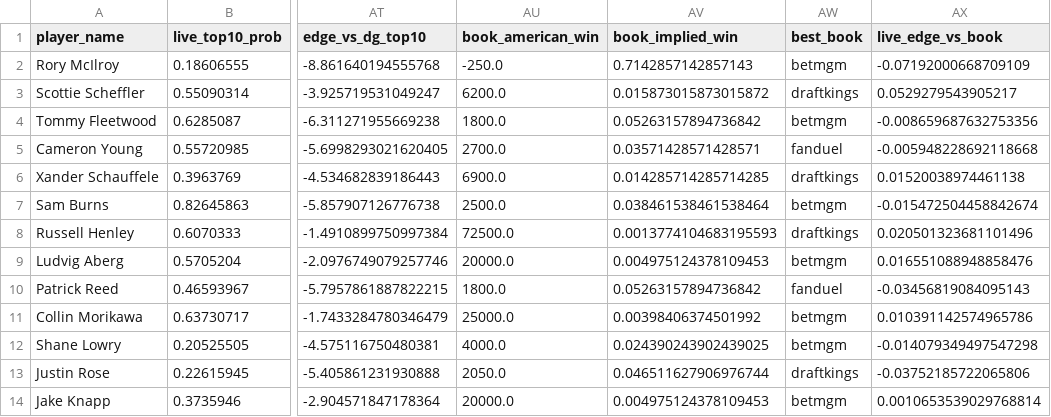
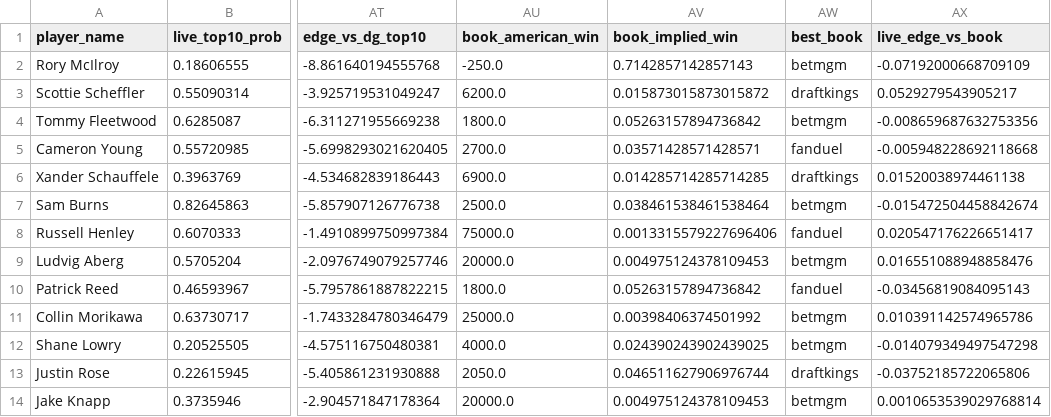
Before and after one commit to dylanjaynes/augusta-national-model, a CSV file: data/live/live_predictions_latest.csv, drawn as a sheet; only a part is shown, gaps mark what is left out; the diff names each change by its address in the sheet, - before the commit and + after, or states it on an @@ line.

Commit message:
live: auto-refresh 2026-04-10 22:09

```diff
--- a/data/live/live_predictions_latest.csv
+++ b/data/live/live_predictions_latest.csv
-AU8 (book_american_win): 72500.0
+AU8 (book_american_win): 75000.0
-AV8 (book_implied_win): 0.0013774104683195593
+AV8 (book_implied_win): 0.0013315579227696406
-AW8 (best_book): draftkings
+AW8 (best_book): fanduel
-AX8 (live_edge_vs_book): 0.020501323681101496
+AX8 (live_edge_vs_book): 0.020547176226651417
```
